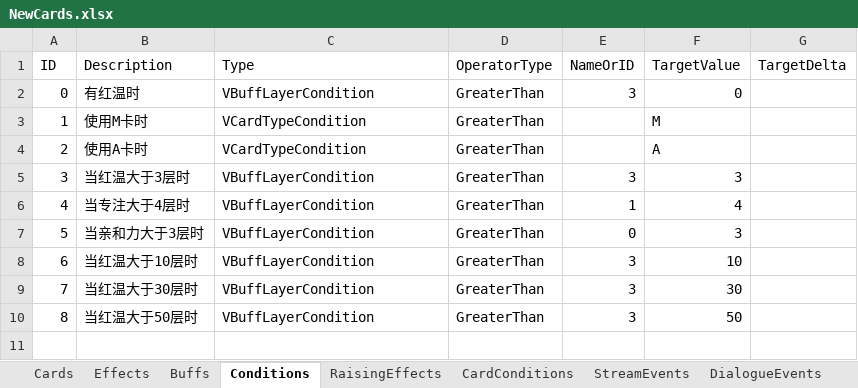
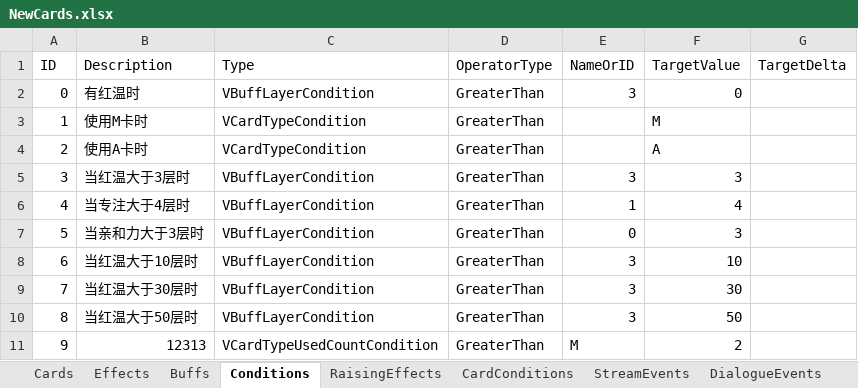
Before and after one commit to MHProtein/VTuberSim, an Excel workbook: Assets/StreamingAssets/Configurations/NewCards.xlsx, sheet Conditions, drawn as a sheet; values as stored, in another font and other column widths than the file's, no borders; the diff names each change by its address in the sheet, - before the commit and + after, or states it on an @@ line.

```diff
--- a/Assets/StreamingAssets/Configurations/NewCards.xlsx (sheet Conditions)
+++ b/Assets/StreamingAssets/Configurations/NewCards.xlsx (sheet Conditions)
+row 11: 9 | 12313 | VCardTypeUsedCountCondition | GreaterThan | M | 2
```
Also changed, not shown: sheet Relics, sheet RaisingEffects, sheet Cards, other sheet tabs, 29 other files.
